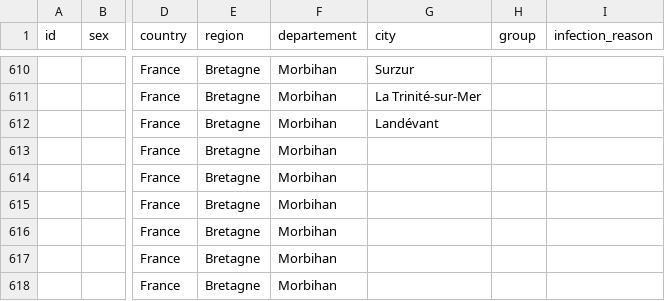
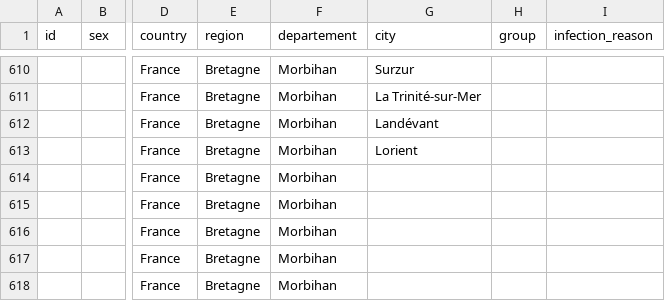
Before and after one commit to lperez31/coronavirus-france-dataset, a CSV file: patient.csv, drawn as a sheet; only a part is shown, gaps mark what is left out; the diff covers the shown part only; the diff names each change by its address in the sheet, - before the commit and + after, or states it on an @@ line.

```diff
--- a/patient.csv
+++ b/patient.csv
-G613 (city): (empty)
+G613 (city): Lorient
```
Also changed, not shown: 22 added rows and 1 edited cell elsewhere in this file, 34 other files.
